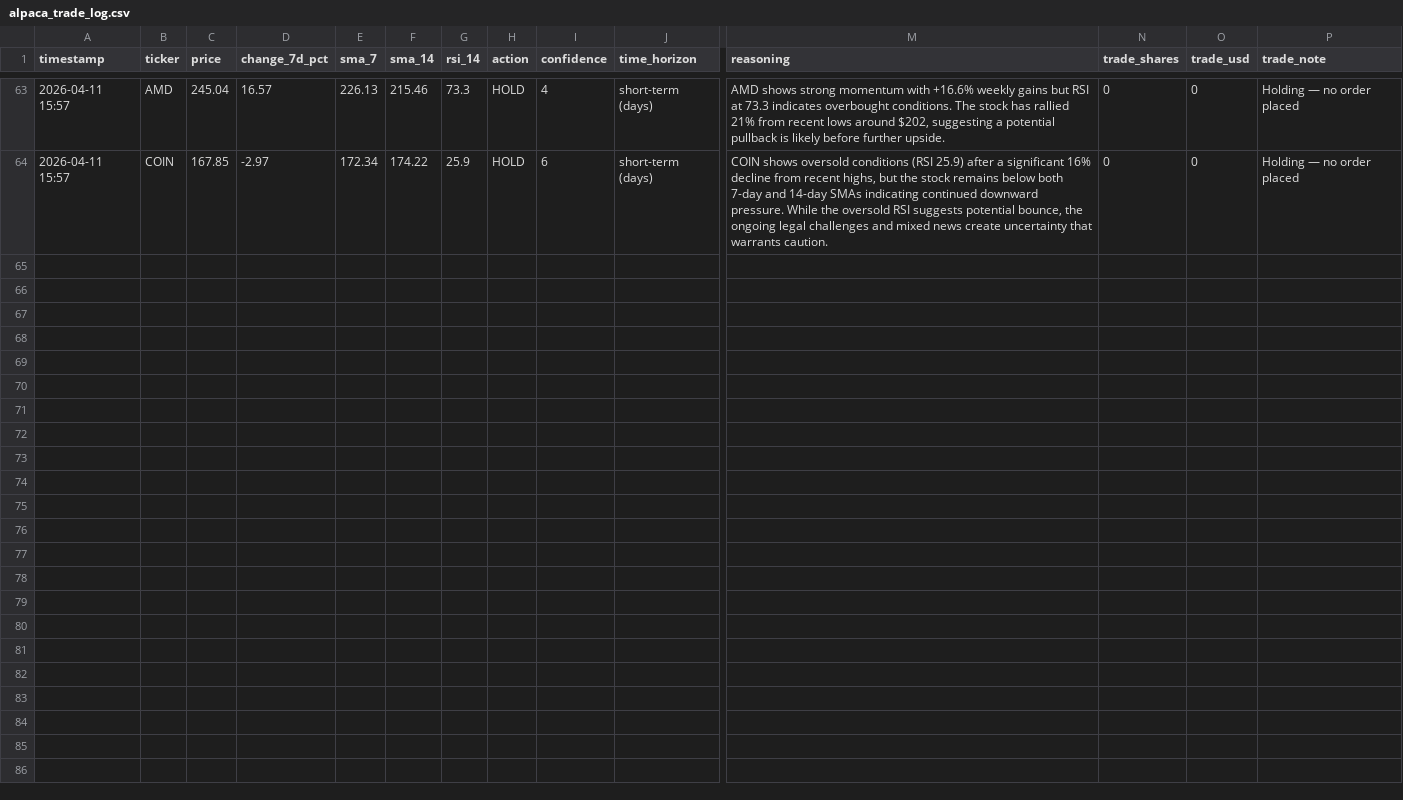
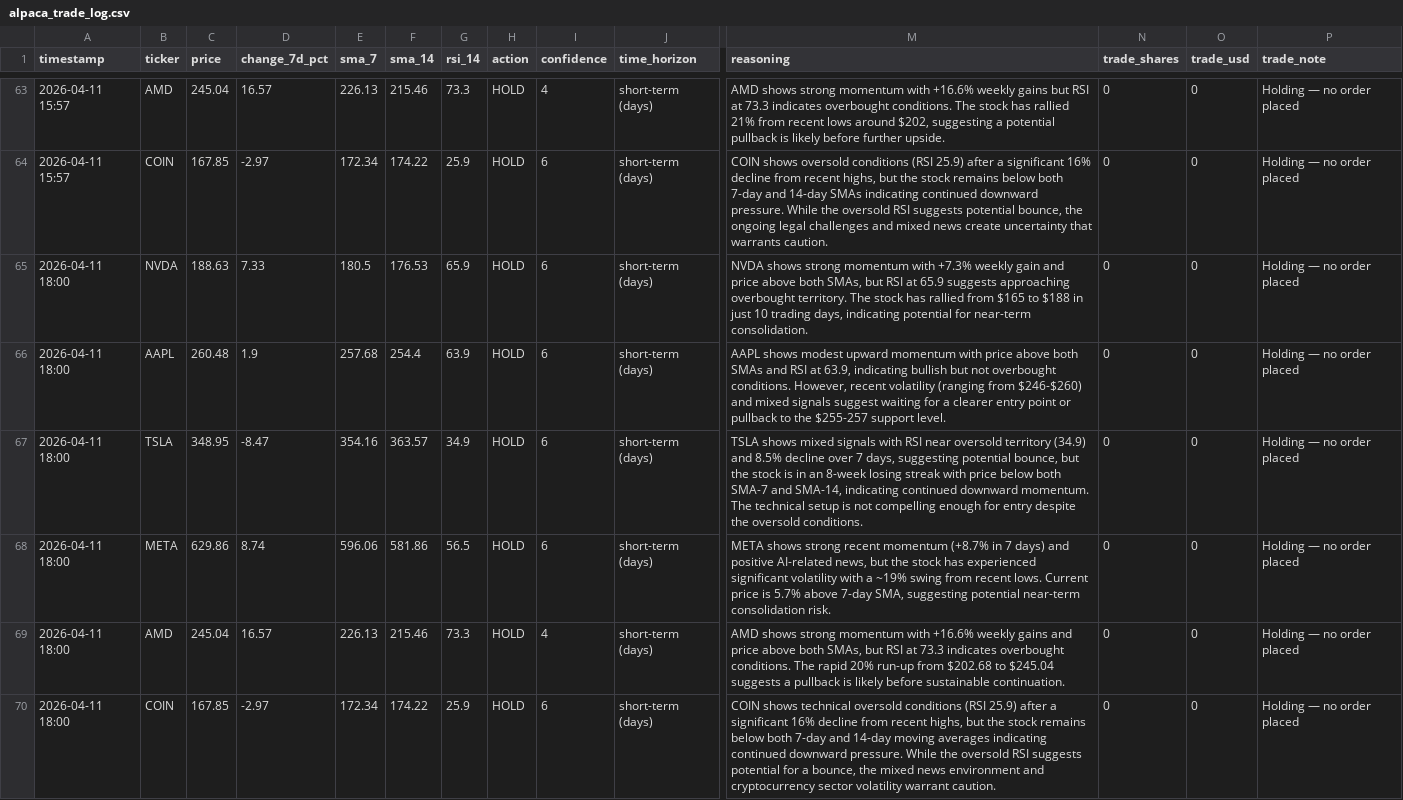
Before and after one commit to mfx-frid/eth-trader, a CSV file: alpaca_trade_log.csv, drawn as a sheet; only a part is shown, gaps mark what is left out; rows hold the shown columns only; the diff names each change by its address in the sheet, - before the commit and + after, or states it on an @@ line.

```diff
--- a/alpaca_trade_log.csv
+++ b/alpaca_trade_log.csv
+row 65: 2026-04-11 18:00 | NVDA | 188.63 | 7.33 | 180.5 | 176.53 | 65.9 | HOLD | 6 | short-term (days) | NVDA shows strong momentum with +7.3% weekly gain and price above both SMAs, but RSI at 65.9 suggests approaching overbought territory. The stock has rallied from $165 to $188 in just 10 trading days, indicating potential for near-term consolidation. | 0 | 0 | Holding — no order placed
+row 66: 2026-04-11 18:00 | AAPL | 260.48 | 1.9 | 257.68 | 254.4 | 63.9 | HOLD | 6 | short-term (days) | AAPL shows modest upward momentum with price above both SMAs and RSI at 63.9, indicating bullish but not overbought conditions. However, recent volatility (ranging from $246-$260) and mixed signals suggest waiting for a clearer entry point or pullback to the $255-257 support level. | 0 | 0 | Holding — no order placed
+row 67: 2026-04-11 18:00 | TSLA | 348.95 | -8.47 | 354.16 | 363.57 | 34.9 | HOLD | 6 | short-term (days) | TSLA shows mixed signals with RSI near oversold territory (34.9) and 8.5% decline over 7 days, suggesting potential bounce, but the stock is in an 8-week losing streak with price below both SMA-7 and SMA-14, indicating continued downward momentum. The technical setup is not compelling enough for entry despite the oversold conditions. | 0 | 0 | Holding — no order placed
+row 68: 2026-04-11 18:00 | META | 629.86 | 8.74 | 596.06 | 581.86 | 56.5 | HOLD | 6 | short-term (days) | META shows strong recent momentum (+8.7% in 7 days) and positive AI-related news, but the stock has experienced significant volatility with a ~19% swing from recent lows. Current price is 5.7% above 7-day SMA, suggesting potential near-term consolidation risk. | 0 | 0 | Holding — no order placed
+row 69: 2026-04-11 18:00 | AMD | 245.04 | 16.57 | 226.13 | 215.46 | 73.3 | HOLD | 4 | short-term (days) | AMD shows strong momentum with +16.6% weekly gains and price above both SMAs, but RSI at 73.3 indicates overbought conditions. The rapid 20% run-up from $202.68 to $245.04 suggests a pullback is likely before sustainable continuation. | 0 | 0 | Holding — no order placed
+row 70: 2026-04-11 18:00 | COIN | 167.85 | -2.97 | 172.34 | 174.22 | 25.9 | HOLD | 6 | short-term (days) | COIN shows technical oversold conditions (RSI 25.9) after a significant 16% decline from recent highs, but the stock remains below both 7-day and 14-day moving averages indicating continued downward pressure. While the oversold RSI suggests potential for a bounce, the mixed news environment and cryptocurrency sector volatility warrant caution. | 0 | 0 | Holding — no order placed
```
